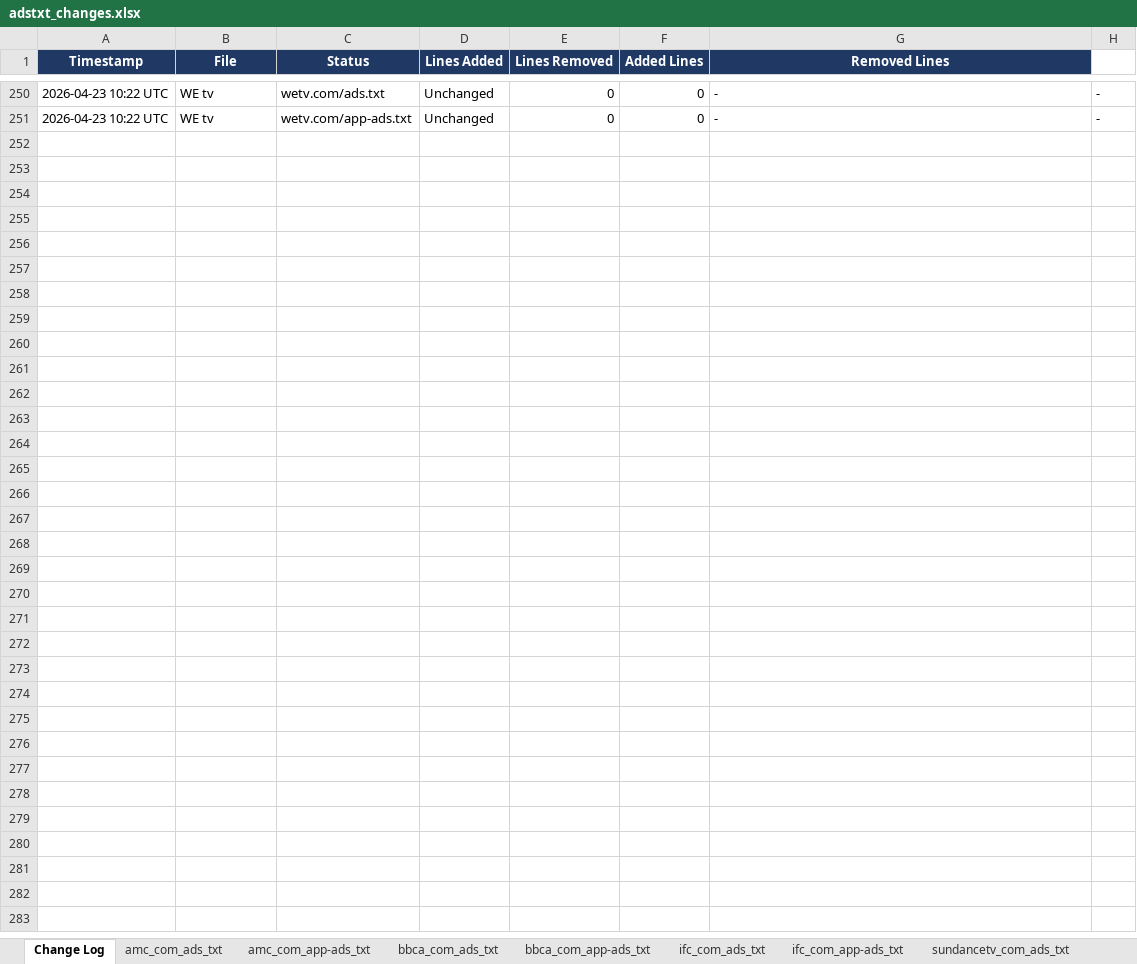
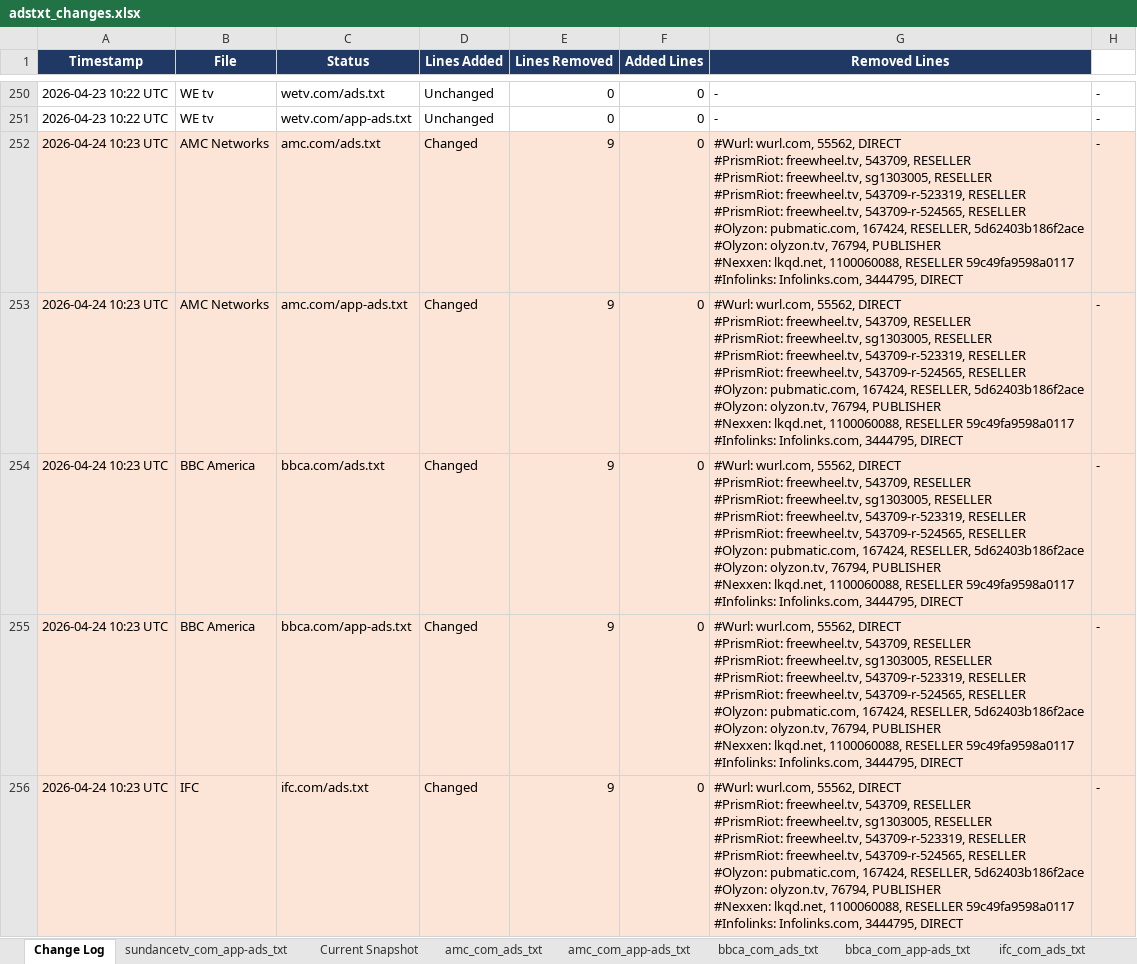
Before and after one commit to hazz3000/adstxt-monitor, an Excel workbook: adstxt_changes.xlsx, sheet Change Log, drawn as a sheet; only a part is shown, gaps mark what is left out; values as stored, in another font and other column widths than the file's, no borders; ↵ is a line break in a cell; the diff covers the shown part only; the diff names each change by its address in the sheet, - before the commit and + after, or states it on an @@ line.

```diff
--- a/adstxt_changes.xlsx (sheet Change Log)
+++ b/adstxt_changes.xlsx (sheet Change Log)
+row 252: 2026-04-24 10:23 UTC | AMC Networks | amc.com/ads.txt | Changed | 9 | 0 | #Wurl: wurl.com, 55562, DIRECT ↵ #PrismRiot: freewheel.tv, 543709, RESELLER ↵ #PrismRiot: freewheel.tv, sg1303005, RESELLER ↵ #PrismRiot: freewheel.tv, 543709-r-523319, RESELLER ↵ #PrismRiot: freewheel.tv, 543709-r-524565, RESELLER ↵ #Olyzon: pubmatic.com, 167424, RESELLER, 5d62403b186f2ace ↵ #Olyzon: olyzon.tv, 76794, PUBLISHER ↵ #Nexxen: lkqd.net, 1100060088, RESELLER 59c49fa9598a0117 ↵ #Infolinks: Infolinks.com, 3444795, DIRECT | -
+row 253: 2026-04-24 10:23 UTC | AMC Networks | amc.com/app-ads.txt | Changed | 9 | 0 | #Wurl: wurl.com, 55562, DIRECT ↵ #PrismRiot: freewheel.tv, 543709, RESELLER ↵ #PrismRiot: freewheel.tv, sg1303005, RESELLER ↵ #PrismRiot: freewheel.tv, 543709-r-523319, RESELLER ↵ #PrismRiot: freewheel.tv, 543709-r-524565, RESELLER ↵ #Olyzon: pubmatic.com, 167424, RESELLER, 5d62403b186f2ace ↵ #Olyzon: olyzon.tv, 76794, PUBLISHER ↵ #Nexxen: lkqd.net, 1100060088, RESELLER 59c49fa9598a0117 ↵ #Infolinks: Infolinks.com, 3444795, DIRECT | -
+row 254: 2026-04-24 10:23 UTC | BBC America | bbca.com/ads.txt | Changed | 9 | 0 | #Wurl: wurl.com, 55562, DIRECT ↵ #PrismRiot: freewheel.tv, 543709, RESELLER ↵ #PrismRiot: freewheel.tv, sg1303005, RESELLER ↵ #PrismRiot: freewheel.tv, 543709-r-523319, RESELLER ↵ #PrismRiot: freewheel.tv, 543709-r-524565, RESELLER ↵ #Olyzon: pubmatic.com, 167424, RESELLER, 5d62403b186f2ace ↵ #Olyzon: olyzon.tv, 76794, PUBLISHER ↵ #Nexxen: lkqd.net, 1100060088, RESELLER 59c49fa9598a0117 ↵ #Infolinks: Infolinks.com, 3444795, DIRECT | -
+row 255: 2026-04-24 10:23 UTC | BBC America | bbca.com/app-ads.txt | Changed | 9 | 0 | #Wurl: wurl.com, 55562, DIRECT ↵ #PrismRiot: freewheel.tv, 543709, RESELLER ↵ #PrismRiot: freewheel.tv, sg1303005, RESELLER ↵ #PrismRiot: freewheel.tv, 543709-r-523319, RESELLER ↵ #PrismRiot: freewheel.tv, 543709-r-524565, RESELLER ↵ #Olyzon: pubmatic.com, 167424, RESELLER, 5d62403b186f2ace ↵ #Olyzon: olyzon.tv, 76794, PUBLISHER ↵ #Nexxen: lkqd.net, 1100060088, RESELLER 59c49fa9598a0117 ↵ #Infolinks: Infolinks.com, 3444795, DIRECT | -
+row 256: 2026-04-24 10:23 UTC | IFC | ifc.com/ads.txt | Changed | 9 | 0 | #Wurl: wurl.com, 55562, DIRECT ↵ #PrismRiot: freewheel.tv, 543709, RESELLER ↵ #PrismRiot: freewheel.tv, sg1303005, RESELLER ↵ #PrismRiot: freewheel.tv, 543709-r-523319, RESELLER ↵ #PrismRiot: freewheel.tv, 543709-r-524565, RESELLER ↵ #Olyzon: pubmatic.com, 167424, RESELLER, 5d62403b186f2ace ↵ #Olyzon: olyzon.tv, 76794, PUBLISHER ↵ #Nexxen: lkqd.net, 1100060088, RESELLER 59c49fa9598a0117 ↵ #Infolinks: Infolinks.com, 3444795, DIRECT | -
```
Also changed, not shown: 5 added rows elsewhere in this sheet, sheet amc_com_ads_txt, sheet amc_com_app-ads_txt, sheet bbca_com_ads_txt, sheet bbca_com_app-ads_txt, sheet ifc_com_ads_txt, sheet ifc_com_app-ads_txt, 4 more sheets, other sheet tabs, 4 other files.
